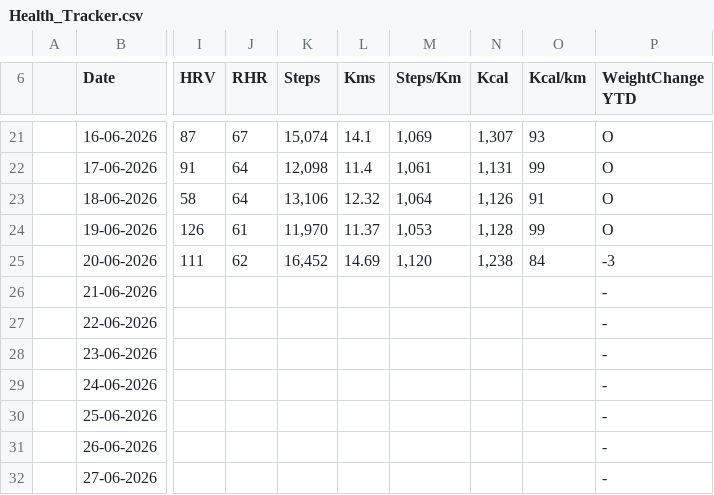
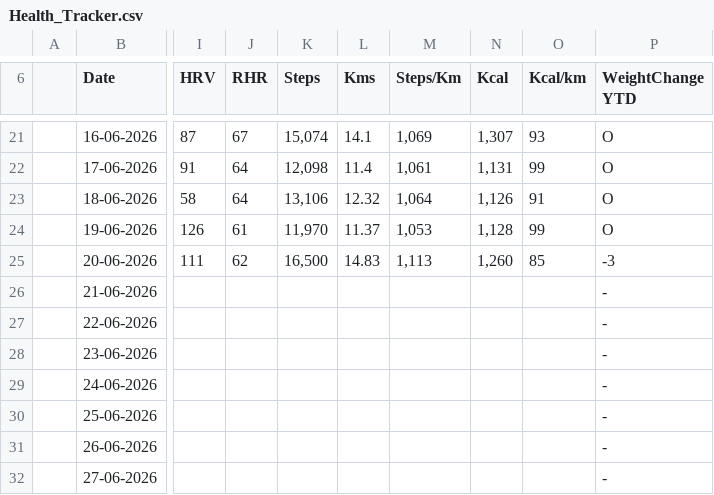
Before and after one commit to Syn0nyms/health-dashboard, a CSV file: Health_Tracker.csv, drawn as a sheet; only a part is shown, gaps mark what is left out; the diff names each change by its address in the sheet, - before the commit and + after, or states it on an @@ line.

Commit message:
Update Health Tracker data for June to December 2026

```diff
--- a/Health_Tracker.csv
+++ b/Health_Tracker.csv
-K25 (Steps): 16,452
+K25 (Steps): 16,500
-L25 (Kms): 14.69
+L25 (Kms): 14.83
-M25 (Steps/Km): 1,120
+M25 (Steps/Km): 1,113
-N25 (Kcal): 1,238
+N25 (Kcal): 1,260
-O25 (Kcal/km): 84
+O25 (Kcal/km): 85
```
